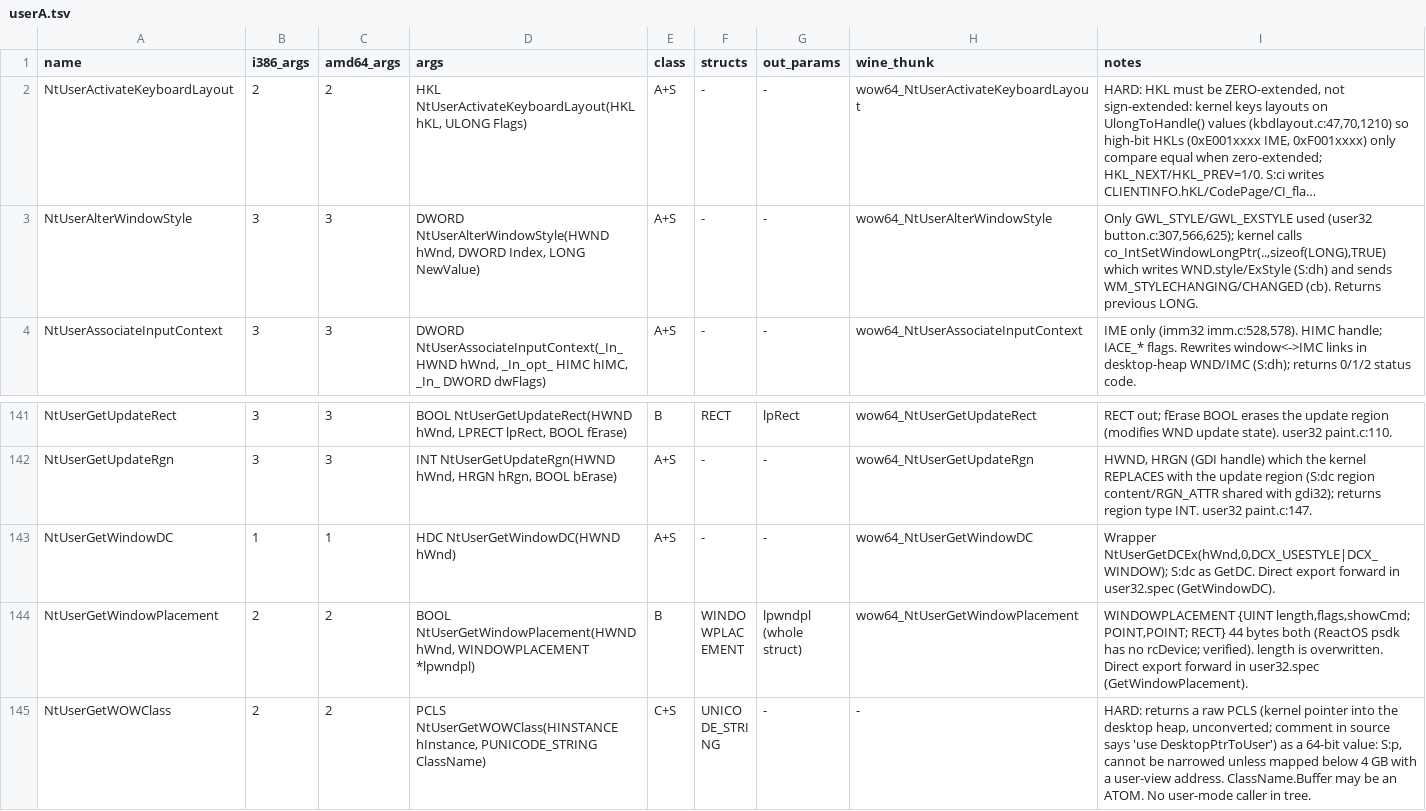
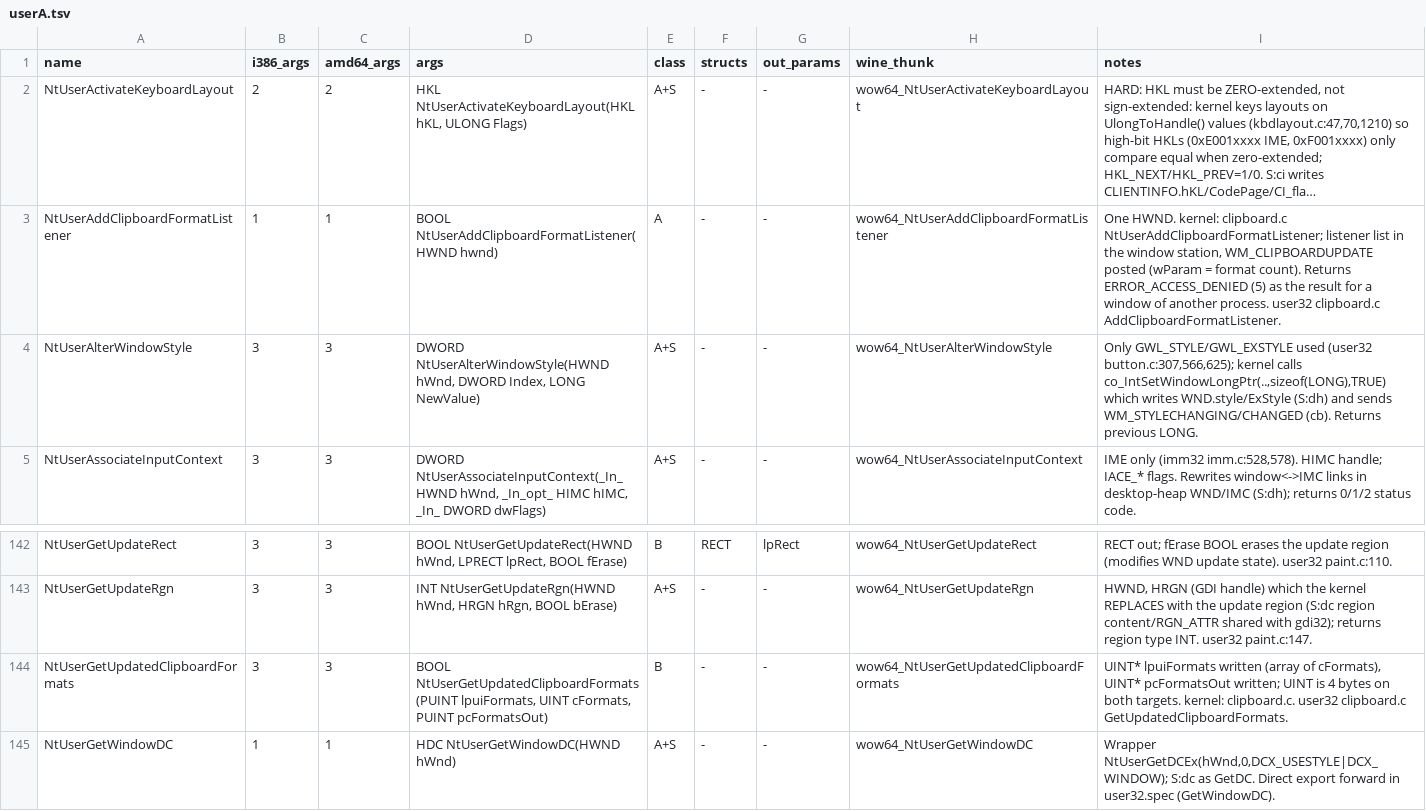
Before and after one commit to tomassrnka/reactos, a TSV file: dll/wow64win/catalog/userA.tsv, drawn as a sheet; only a part is shown, gaps mark what is left out; the shorter side is filled out with more unchanged rows; long unchanged cells end in …; the diff names each change by its address in the sheet, - before the commit and + after, or states it on an @@ line.

Commit message:
[NTUSER][USER32][WIN32U][WOW64WIN] Implement clipboard format listeners
AddClipboardFormatListener, RemoveClipboardFormatListener and
GetUpdatedClipboardFormats were stubs, so WM_CLIPBOARDUPDATE never arrived
and applications that track the clipboard that way (LibreOffice's paste
state, clipboard managers, Chromium/Electron) never learnt of a change.

win32k keeps the listeners in one list, each entry holding a reference on its
window and a pointer to its window station, and drops the entry when the window
is freed, independently of the clipboard rights of the thread that frees it.
The clipboard owner, open window and viewer pointers of the window's own window
station are cleared at that point too, whichever window station the freeing
thread has. The
behaviour follows Windows 10 22H2 as measured with two-window probes:

- A change is announced at CloseClipboard (and when the owner is destroyed
  with the clipboard changed): WM_DRAWCLIPBOARD to the viewer chain first,
  with the clipboard owner in wParam, then WM_CLIPBOARDUPDATE is posted to
  every listener, newest registration first, with the number of formats in
  wParam. SetClipboardViewer notifies the listeners too.
- Only windows of the calling process are registered. For any other window,
  the desktop window included, the call returns ERROR_ACCESS_DENIED as its
  result without setting the last error. Registering twice or removing an
  unregistered window fails with ERROR_INVALID_PARAMETER.
- The sequence number advances for EmptyClipboard, for every SetClipboardData
  of an application (data or delayed rendering) and for every format
  synthesized at CloseClipboard. Data rendered for WM_RENDERFORMAT and formats
  user32 caches after synthesizing them are no change: user32 now tells them
  apart with fIncSerialNumber, which no caller set before, so the sequence
  number only moved on EmptyClipboard.
- WM_DESTROYCLIPBOARD is sent while the owner can still see the formats.
- ChangeClipboardChain validates the next window before changing the chain;
  an invalid one used to remove the viewer.

NtUserGetUpdatedClipboardFormats reads the formats in clipboard order without
opening the clipboard, and user32 GetUpdatedClipboardFormats calls it. The
three services are appended to the system call tables and listed in
win32u.spec and the wow64win catalogue (regenerated).

```diff
--- a/dll/wow64win/catalog/userA.tsv
+++ b/dll/wow64win/catalog/userA.tsv
+row 3: NtUserAddClipboardFormatListener | 1 | 1 | BOOL NtUserAddClipboardFormatListener(HWND hwnd) | A | - | - | wow64_NtUserAddClipboardFormatListener | One HWND. kernel: clipboard.c NtUserAddClipboardFormatListener; listener list in the window station, WM_CLIPBOARDUPDATE posted (wParam = format count). Returns ERROR_ACCESS_DENIED (5) as the result for a window of another process. user32 clipboard.c AddClipboardFormatListener.
+row 144: NtUserGetUpdatedClipboardFormats | 3 | 3 | BOOL NtUserGetUpdatedClipboardFormats(PUINT lpuiFormats, UINT cFormats, PUINT pcFormatsOut) | B | - | - | wow64_NtUserGetUpdatedClipboardFormats | UINT* lpuiFormats written (array of cFormats), UINT* pcFormatsOut written; UINT is 4 bytes on both targets. kernel: clipboard.c. user32 clipboard.c GetUpdatedClipboardFormats.
```
Also changed, not shown: dll/wow64win/catalog/userB.tsv, dll/wow64win/coverage.tsv, 11 other files.
